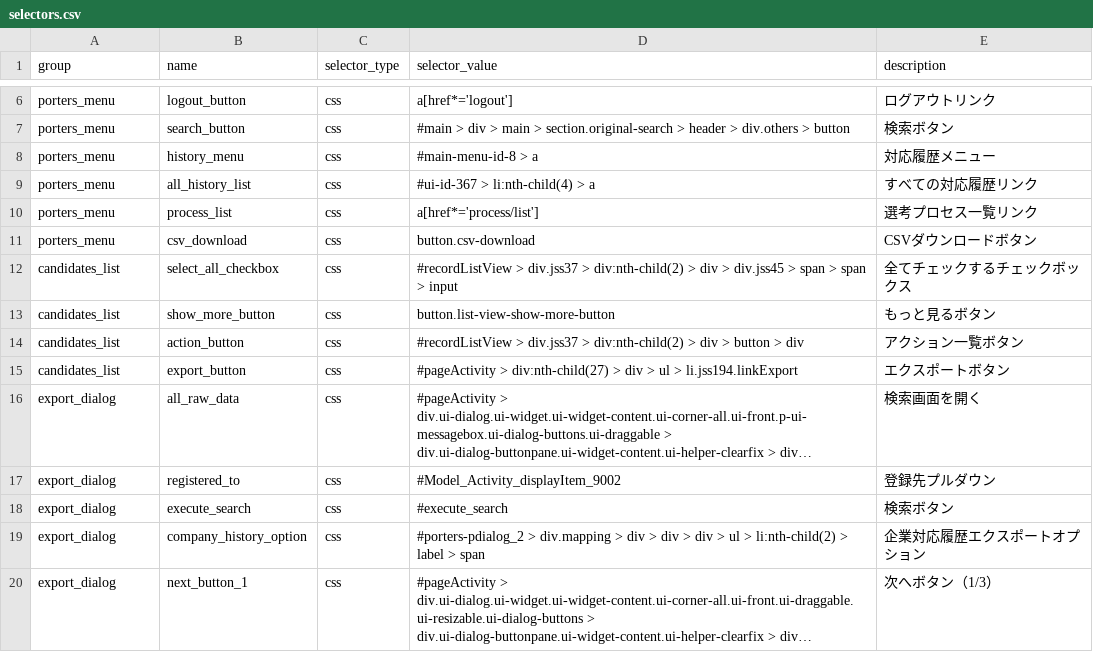
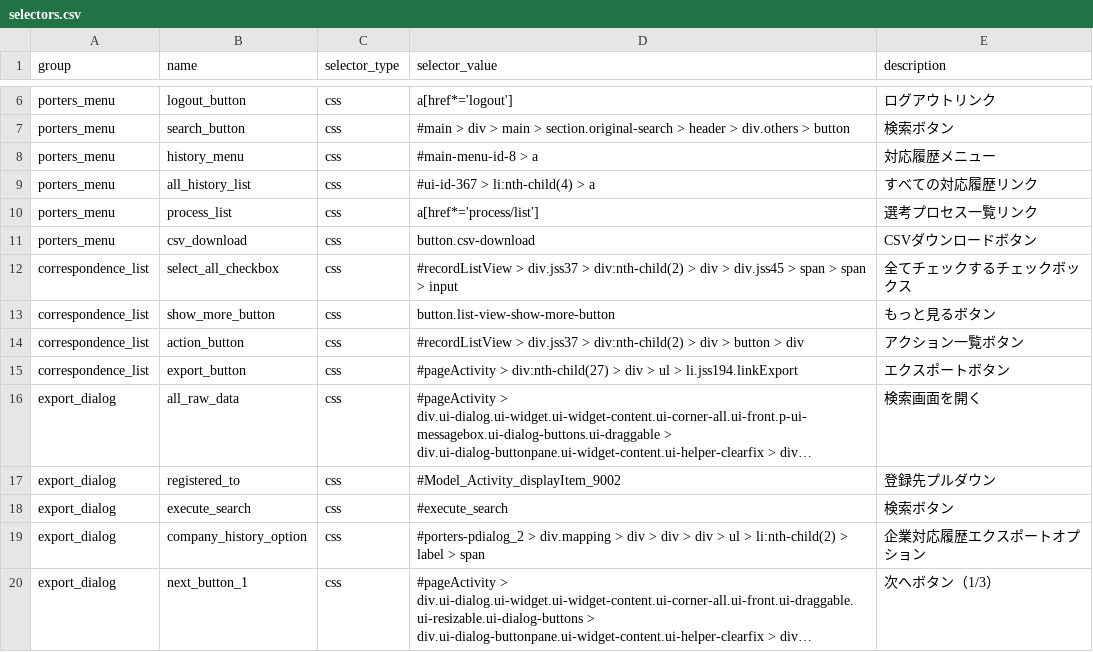
Before and after one commit to gucchon001/cor_history_export, a CSV file: config/selectors.csv, drawn as a sheet; only a part is shown, gaps mark what is left out; long unchanged cells end in …; the diff names each change by its address in the sheet, - before the commit and + after, or states it on an @@ line.

```diff
--- a/config/selectors.csv
+++ b/config/selectors.csv
-A12:A15 (group): candidates_list
+A12:A15 (group): correspondence_list
```
Also changed, not shown: 5 other files.
